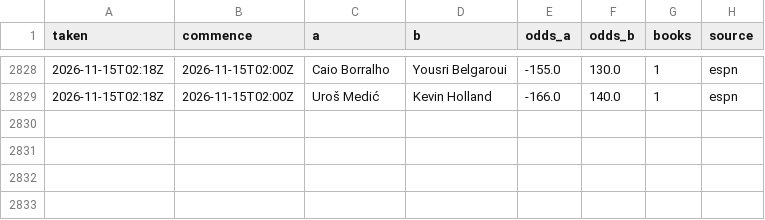
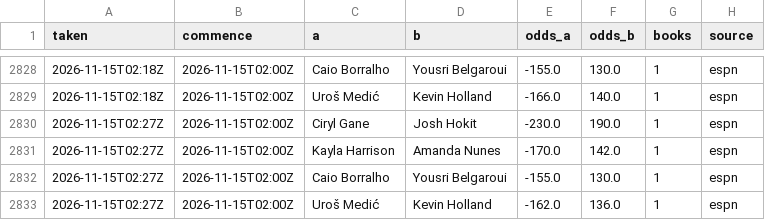
Before and after one commit to Jono-bit-trade/jonos-ufc-picks, a CSV file: data/line_history.csv, drawn as a sheet; only a part is shown, gaps mark what is left out.

```diff
--- a/data/line_history.csv
+++ b/data/line_history.csv
@@ -2829 +2829,5 @@ taken,commence,a,b,odds_a,odds_b,books,source
 2026-11-15T02:18Z,2026-11-15T02:00Z,Uroš Medić,Kevin Holland,-166.0,140.0,1,espn
+2026-11-15T02:27Z,2026-11-15T02:00Z,Ciryl Gane,Josh Hokit,-230.0,190.0,1,espn
+2026-11-15T02:27Z,2026-11-15T02:00Z,Kayla Harrison,Amanda Nunes,-170.0,142.0,1,espn
+2026-11-15T02:27Z,2026-11-15T02:00Z,Caio Borralho,Yousri Belgaroui,-155.0,130.0,1,espn
+2026-11-15T02:27Z,2026-11-15T02:00Z,Uroš Medić,Kevin Holland,-162.0,136.0,1,espn
```
Also changed, not shown: data/espn_card.csv, data/pick_log.csv, 4 other files.
